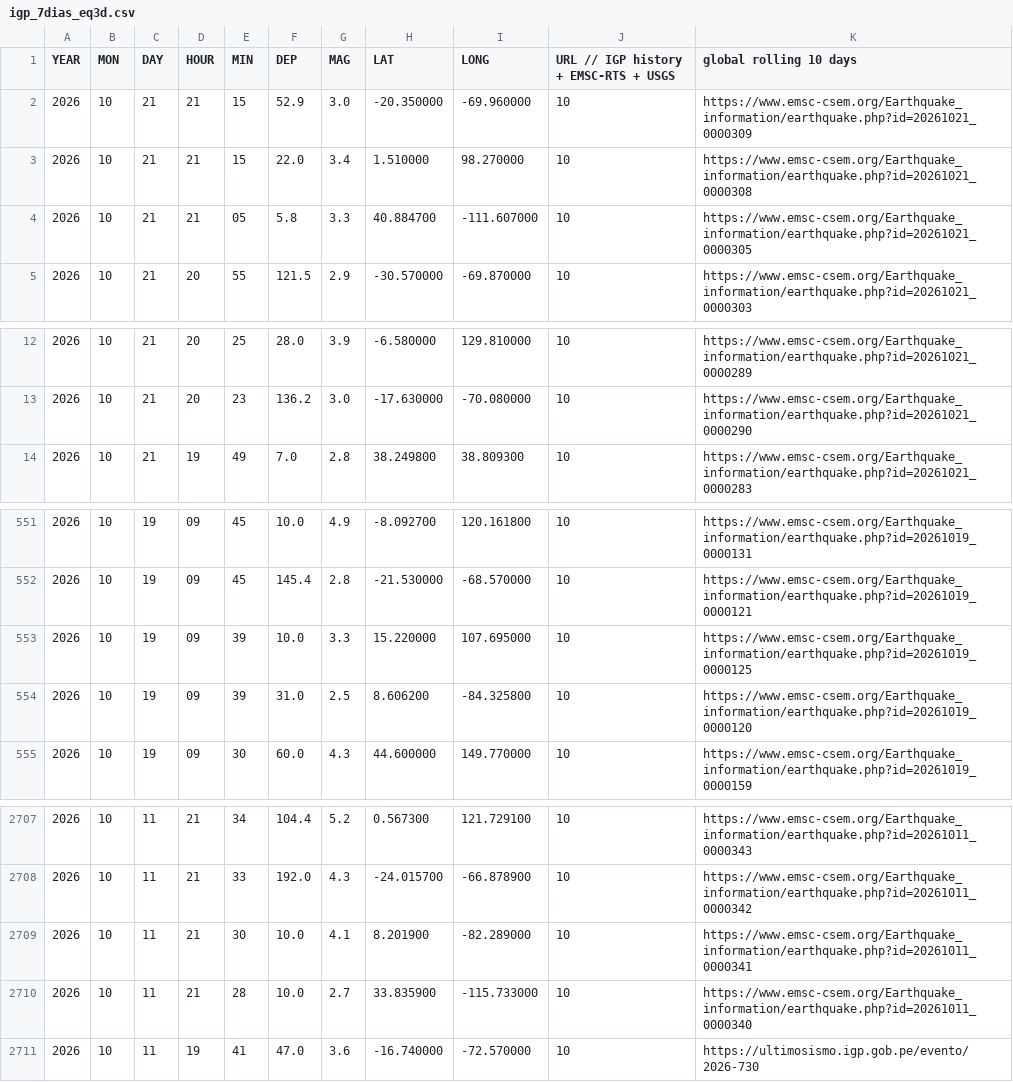
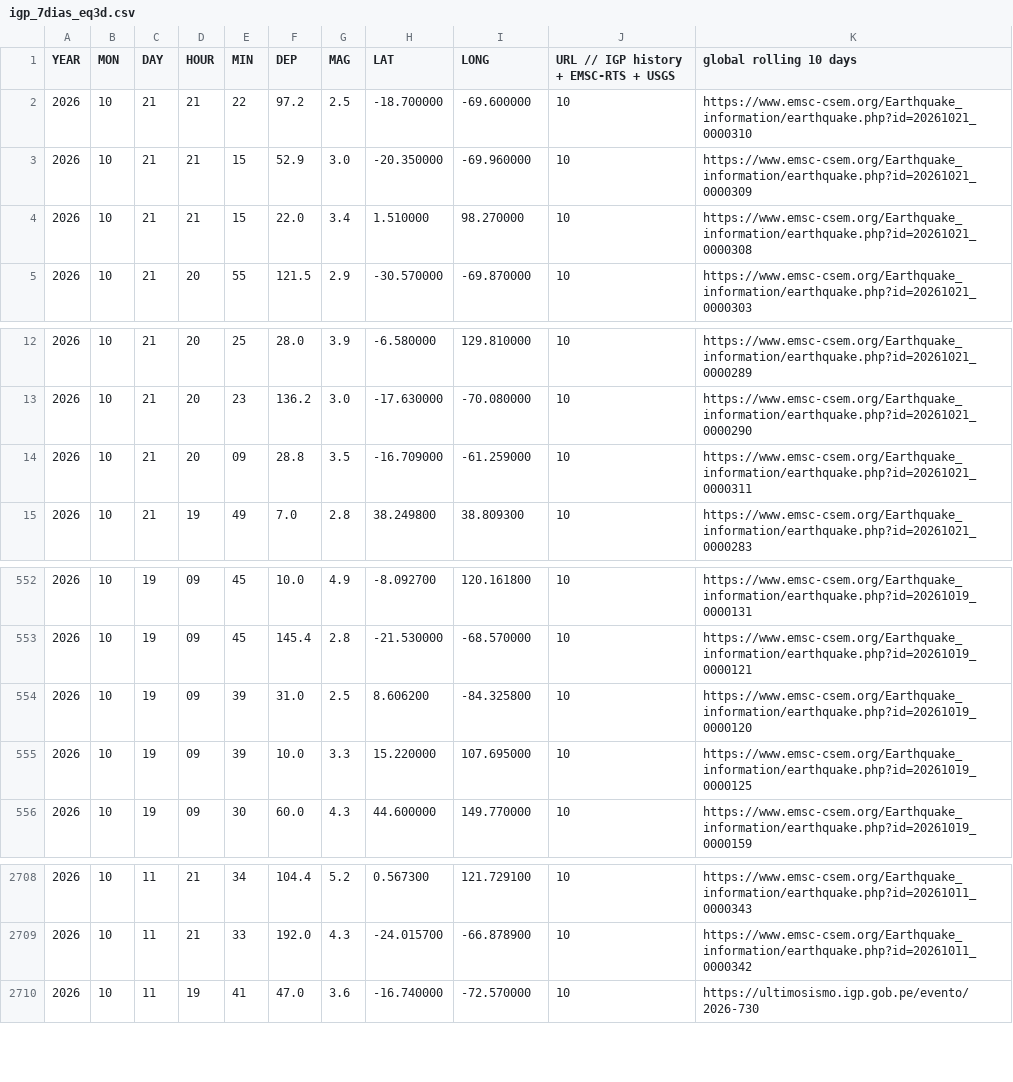
Before and after one commit to jcparodi-hue/earthquake3d-igp, a CSV file: docs/igp_7dias_eq3d.csv, drawn as a sheet; only a part is shown, gaps mark what is left out.

```diff
--- a/docs/igp_7dias_eq3d.csv
+++ b/docs/igp_7dias_eq3d.csv
@@ -1,5 +1,5 @@
 YEAR, MON, DAY, HOUR, MIN, DEP, MAG, LAT, LONG, URL   // IGP history + EMSC-RTS + USGS, global rolling 10 days
+2026,10,21,21,22,97.2,2.5,-18.700000,-69.600000,10,https://www.emsc-csem.org/Earthquake_information/earthquake.php?id=20261021_0000310
 2026,10,21,21,15,52.9,3.0,-20.350000,-69.960000,10,https://www.emsc-csem.org/Earthquake_information/earthquake.php?id=20261021_0000309
 2026,10,21,21,15,22.0,3.4,1.510000,98.270000,10,https://www.emsc-csem.org/Earthquake_information/earthquake.php?id=20261021_0000308
-2026,10,21,21,05,5.8,3.3,40.884700,-111.607000,10,https://www.emsc-csem.org/Earthquake_information/earthquake.php?id=20261021_0000305
 2026,10,21,20,55,121.5,2.9,-30.570000,-69.870000,10,https://www.emsc-csem.org/Earthquake_information/earthquake.php?id=20261021_0000303
@@ -13,2 +13,3 @@ YEAR, MON, DAY, HOUR, MIN, DEP, MAG, LAT, LONG, URL   // IGP history + EMSC-RTS
 2026,10,21,20,23,136.2,3.0,-17.630000,-70.080000,10,https://www.emsc-csem.org/Earthquake_information/earthquake.php?id=20261021_0000290
+2026,10,21,20,09,28.8,3.5,-16.709000,-61.259000,10,https://www.emsc-csem.org/Earthquake_information/earthquake.php?id=20261021_0000311
 2026,10,21,19,49,7.0,2.8,38.249800,38.809300,10,https://www.emsc-csem.org/Earthquake_information/earthquake.php?id=20261021_0000283
@@ -552,4 +553,4 @@ YEAR, MON, DAY, HOUR, MIN, DEP, MAG, LAT, LONG, URL   // IGP history + EMSC-RTS
 2026,10,19,09,45,145.4,2.8,-21.530000,-68.570000,10,https://www.emsc-csem.org/Earthquake_information/earthquake.php?id=20261019_0000121
-2026,10,19,09,39,10.0,3.3,15.220000,107.695000,10,https://www.emsc-csem.org/Earthquake_information/earthquake.php?id=20261019_0000125
 2026,10,19,09,39,31.0,2.5,8.606200,-84.325800,10,https://www.emsc-csem.org/Earthquake_information/earthquake.php?id=20261019_0000120
+2026,10,19,09,39,10.0,3.3,15.220000,107.695000,10,https://www.emsc-csem.org/Earthquake_information/earthquake.php?id=20261019_0000125
 2026,10,19,09,30,60.0,4.3,44.600000,149.770000,10,https://www.emsc-csem.org/Earthquake_information/earthquake.php?id=20261019_0000159
@@ -2708,4 +2709,2 @@ YEAR, MON, DAY, HOUR, MIN, DEP, MAG, LAT, LONG, URL   // IGP history + EMSC-RTS
 2026,10,11,21,33,192.0,4.3,-24.015700,-66.878900,10,https://www.emsc-csem.org/Earthquake_information/earthquake.php?id=20261011_0000342
-2026,10,11,21,30,10.0,4.1,8.201900,-82.289000,10,https://www.emsc-csem.org/Earthquake_information/earthquake.php?id=20261011_0000341
-2026,10,11,21,28,10.0,2.7,33.835900,-115.733000,10,https://www.emsc-csem.org/Earthquake_information/earthquake.php?id=20261011_0000340
 2026,10,11,19,41,47.0,3.6,-16.740000,-72.570000,10,https://ultimosismo.igp.gob.pe/evento/2026-730
```
Also changed, not shown: docs/duplicados.csv, docs/historial_actualizaciones.csv, 4 other files.
